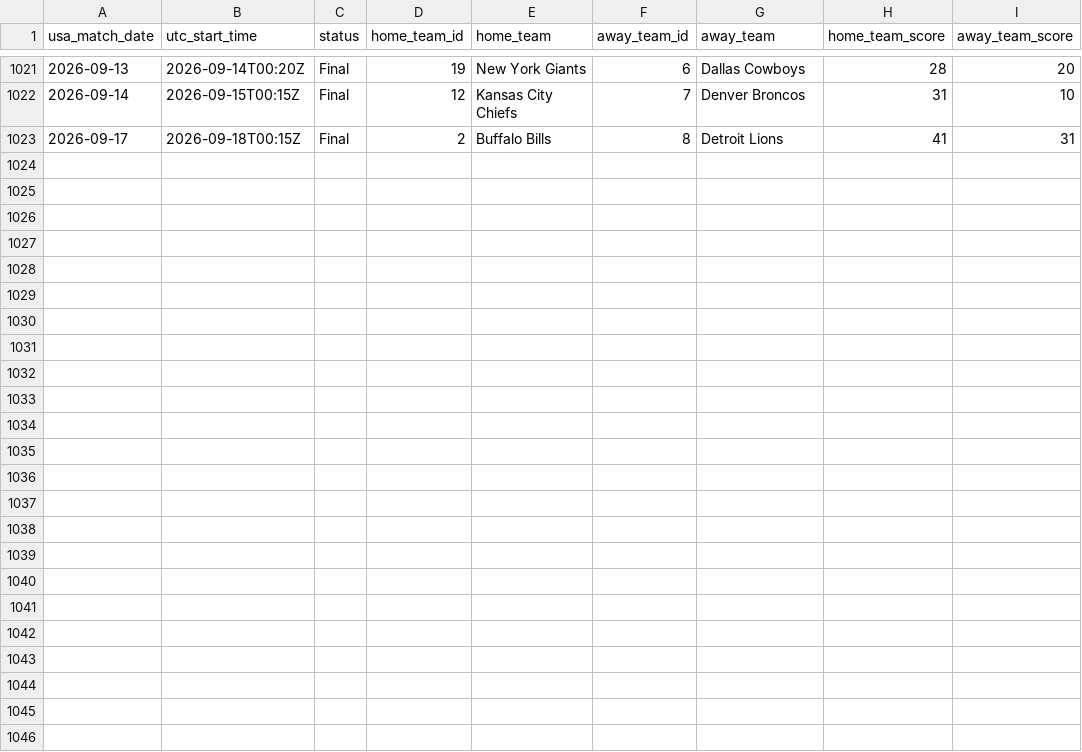
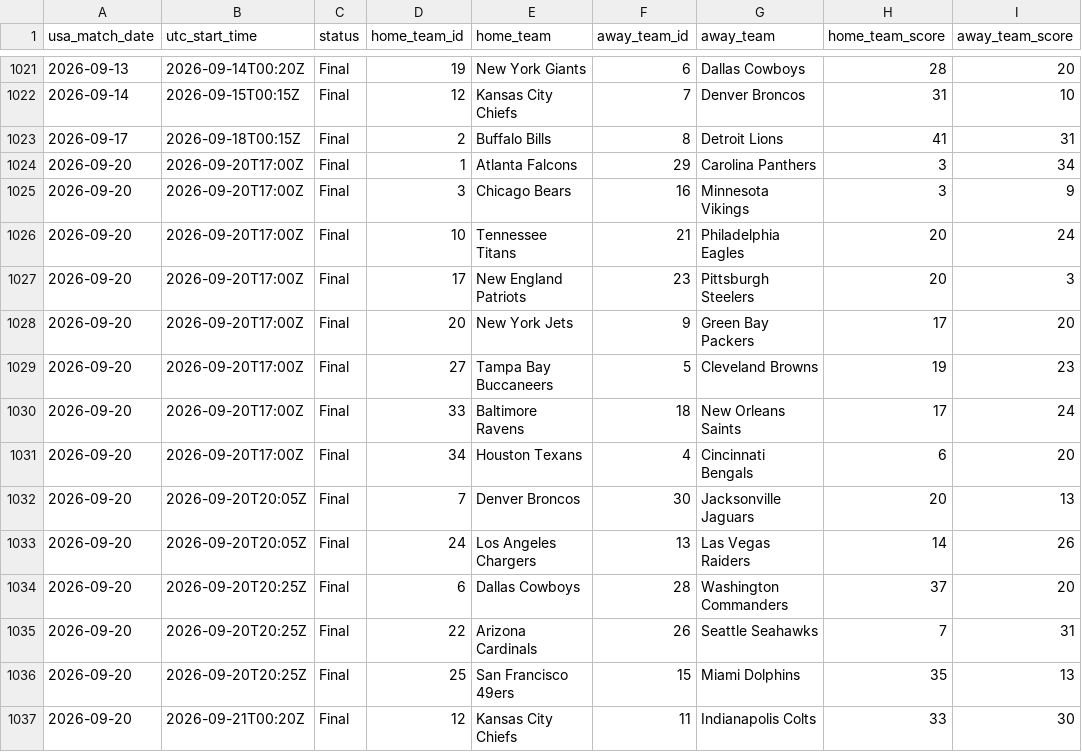
Before and after one commit to danielcappello/splitVault, a CSV file: nfl_h2h.csv, drawn as a sheet; only a part is shown, gaps mark what is left out.

```diff
--- a/nfl_h2h.csv
+++ b/nfl_h2h.csv
@@ -1023 +1023,15 @@ usa_match_date,utc_start_time,status,home_team_id,home_team,away_team_id,away_te
 2026-09-17,2026-09-18T00:15Z,Final,2,Buffalo Bills,8,Detroit Lions,41,31
+2026-09-20,2026-09-20T17:00Z,Final,1,Atlanta Falcons,29,Carolina Panthers,3,34
+2026-09-20,2026-09-20T17:00Z,Final,3,Chicago Bears,16,Minnesota Vikings,3,9
+2026-09-20,2026-09-20T17:00Z,Final,10,Tennessee Titans,21,Philadelphia Eagles,20,24
+2026-09-20,2026-09-20T17:00Z,Final,17,New England Patriots,23,Pittsburgh Steelers,20,3
+2026-09-20,2026-09-20T17:00Z,Final,20,New York Jets,9,Green Bay Packers,17,20
+2026-09-20,2026-09-20T17:00Z,Final,27,Tampa Bay Buccaneers,5,Cleveland Browns,19,23
+2026-09-20,2026-09-20T17:00Z,Final,33,Baltimore Ravens,18,New Orleans Saints,17,24
+2026-09-20,2026-09-20T17:00Z,Final,34,Houston Texans,4,Cincinnati Bengals,6,20
+2026-09-20,2026-09-20T20:05Z,Final,7,Denver Broncos,30,Jacksonville Jaguars,20,13
+2026-09-20,2026-09-20T20:05Z,Final,24,Los Angeles Chargers,13,Las Vegas Raiders,14,26
+2026-09-20,2026-09-20T20:25Z,Final,6,Dallas Cowboys,28,Washington Commanders,37,20
+2026-09-20,2026-09-20T20:25Z,Final,22,Arizona Cardinals,26,Seattle Seahawks,7,31
+2026-09-20,2026-09-20T20:25Z,Final,25,San Francisco 49ers,15,Miami Dolphins,35,13
+2026-09-20,2026-09-21T00:20Z,Final,12,Kansas City Chiefs,11,Indianapolis Colts,33,30
```
Also changed, not shown: nfl_splits.csv.
